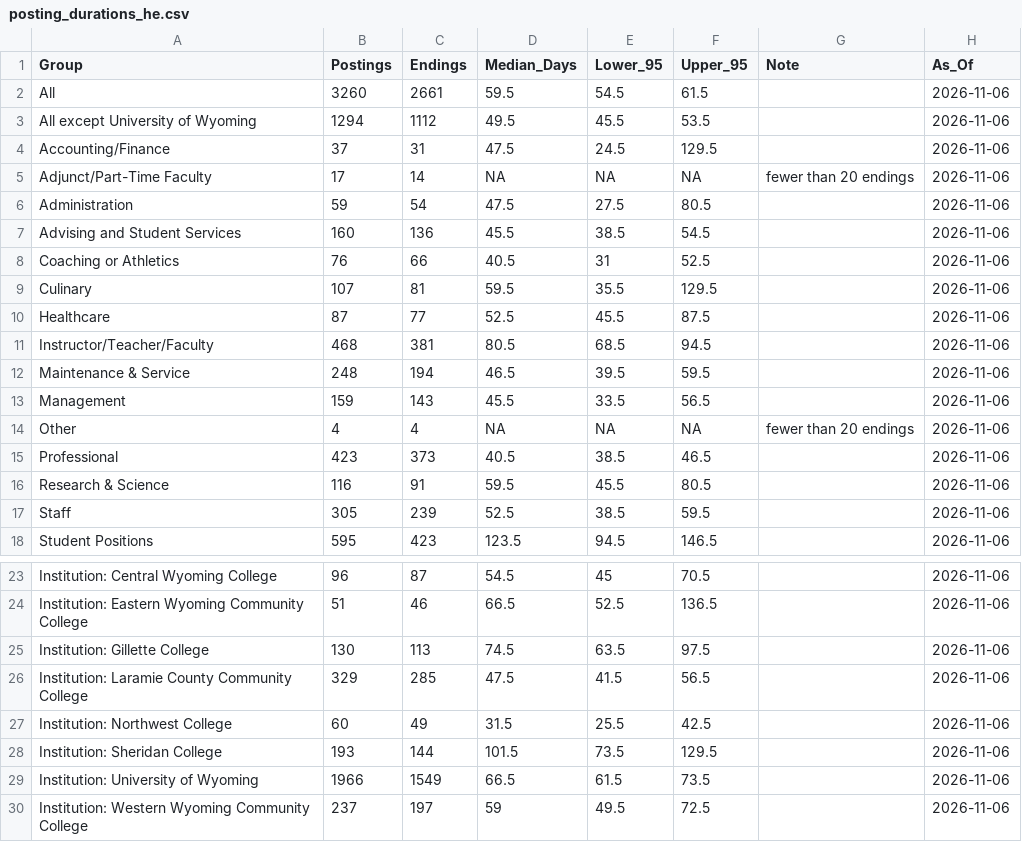
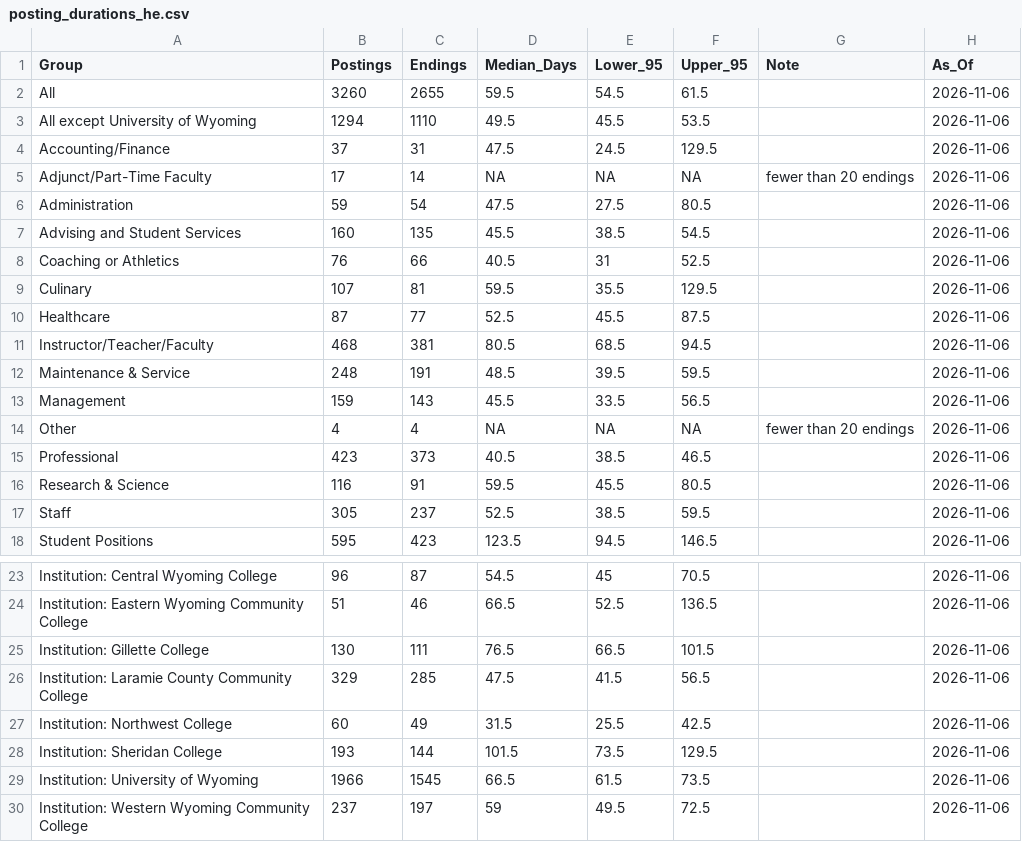
Before and after one commit to MPerk78/Wyoming-Education-Jobs-Dashboard, a CSV file: posting_durations_he.csv, drawn as a sheet; only a part is shown, gaps mark what is left out.

```diff
--- a/posting_durations_he.csv
+++ b/posting_durations_he.csv
@@ -1,4 +1,4 @@
 "Group","Postings","Endings","Median_Days","Lower_95","Upper_95","Note","As_Of"
-"All",3260,2661,59.5,54.5,61.5,"","2026-11-06"
-"All except University of Wyoming",1294,1112,49.5,45.5,53.5,"","2026-11-06"
+"All",3260,2655,59.5,54.5,61.5,"","2026-11-06"
+"All except University of Wyoming",1294,1110,49.5,45.5,53.5,"","2026-11-06"
 "Accounting/Finance",37,31,47.5,24.5,129.5,"","2026-11-06"
@@ -6,3 +6,3 @@
 "Administration",59,54,47.5,27.5,80.5,"","2026-11-06"
-"Advising and Student Services",160,136,45.5,38.5,54.5,"","2026-11-06"
+"Advising and Student Services",160,135,45.5,38.5,54.5,"","2026-11-06"
 "Coaching or Athletics",76,66,40.5,31,52.5,"","2026-11-06"
@@ -11,3 +11,3 @@
 "Instructor/Teacher/Faculty",468,381,80.5,68.5,94.5,"","2026-11-06"
-"Maintenance & Service",248,194,46.5,39.5,59.5,"","2026-11-06"
+"Maintenance & Service",248,191,48.5,39.5,59.5,"","2026-11-06"
 "Management",159,143,45.5,33.5,56.5,"","2026-11-06"
@@ -16,3 +16,3 @@
 "Research & Science",116,91,59.5,45.5,80.5,"","2026-11-06"
-"Staff",305,239,52.5,38.5,59.5,"","2026-11-06"
+"Staff",305,237,52.5,38.5,59.5,"","2026-11-06"
 "Student Positions",595,423,123.5,94.5,146.5,"","2026-11-06"
@@ -24,3 +24,3 @@
 "Institution: Eastern Wyoming Community College",51,46,66.5,52.5,136.5,"","2026-11-06"
-"Institution: Gillette College",130,113,74.5,63.5,97.5,"","2026-11-06"
+"Institution: Gillette College",130,111,76.5,66.5,101.5,"","2026-11-06"
 "Institution: Laramie County Community College",329,285,47.5,41.5,56.5,"","2026-11-06"
@@ -28,3 +28,3 @@
 "Institution: Sheridan College",193,144,101.5,73.5,129.5,"","2026-11-06"
-"Institution: University of Wyoming",1966,1549,66.5,61.5,73.5,"","2026-11-06"
+"Institution: University of Wyoming",1966,1545,66.5,61.5,73.5,"","2026-11-06"
 "Institution: Western Wyoming Community College",237,197,59,49.5,72.5,"","2026-11-06"
```
Also changed, not shown: Wy_Ed_Jobs/combinedclean.csv, Wy_Ed_Jobs/posting_first_seen.csv, 8 other files.
